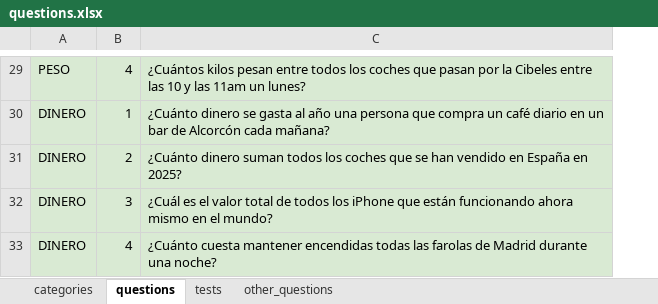
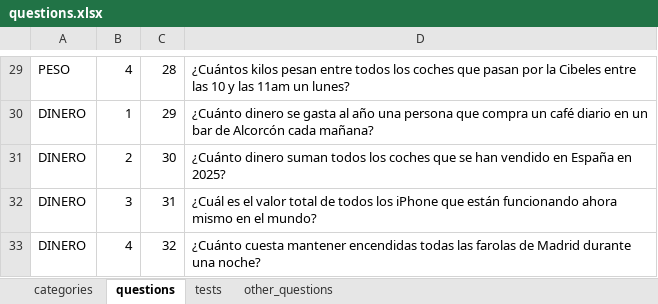
Before and after one commit to sheriffff/fermi, an Excel workbook: public/questions.xlsx, sheet questions, drawn as a sheet; only a part is shown, gaps mark what is left out; values as stored, in another font and other column widths than the file's, no borders; charts and pictures not drawn; addresses are those after the commit; the diff covers the shown part only; the diff names each change by its address in the sheet, - before the commit and + after, or states it on an @@ line.

Commit message:
new questions logic

```diff
--- a/public/questions.xlsx (sheet questions)
+++ b/public/questions.xlsx (sheet questions)
+column C, rows 29-33: 28 | 29 | 30 | 31 | 32
-A29:B33 fill: #D9EAD3
+A29:B33 fill: none
-D29:D33 fill: #D9EAD3
+D29:D33 fill: none
```
Also changed, not shown: 1 added row, 1 removed row and cell formats elsewhere in this sheet, sheet tests, sheet other_questions, sheet categories, 4 other files.
